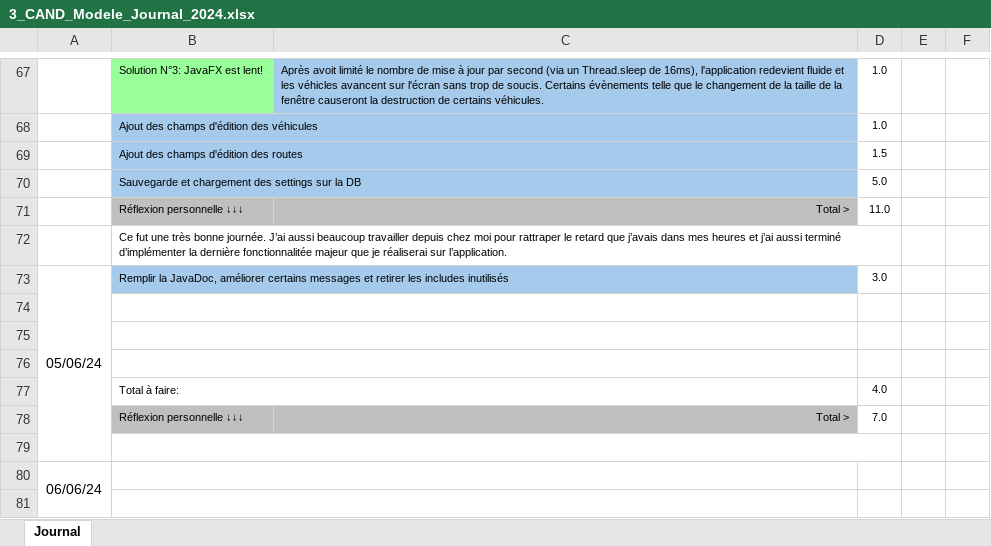
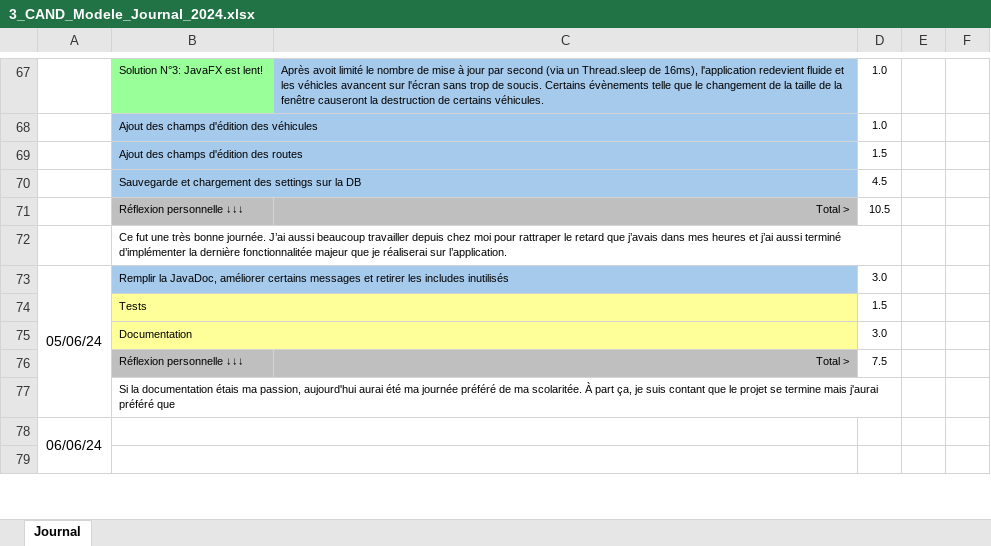
Before and after one commit to alikadev/RoadTrafficSimulator, an Excel workbook: docs/3_CAND_Modele_Journal_2024.xlsx, sheet Journal, drawn as a sheet; only a part is shown, gaps mark what is left out; values as stored, in another font and other column widths than the file's, no borders; conditional formats not drawn; removed rows and columns are numbered as before the commit, all else as after; the diff names each change by its address in the sheet, - before the commit and + after, or states it on an @@ line.

Commit message:
Add tests

```diff
--- a/docs/3_CAND_Modele_Journal_2024.xlsx (sheet Journal)
+++ b/docs/3_CAND_Modele_Journal_2024.xlsx (sheet Journal)
-D70: 5.0
+D70: 4.5
-D71: 11.0
+D71: 10.5
-row 74: (empty)
+row 74:  | Tests |  | 1.5
-B74:C75 fill: none
+B74:C75 fill: #FFFF99
-row 75: (empty)
+row 75:  | Documentation |  | 3.0
-row 76: (empty)
-row 77:  | Total à faire: |  | 4.0
-D76: 7.0
+D76: 7.5
-B77: (empty)
+B77: Si la documentation étais ma passion, aujourd'hui aurai été ma journée préféré de ma scolaritée. À part ça, je suis contant que le projet se termine mais j'aurai préféré que
```
Also changed, not shown: docs/2_CAND_Modele_Planning_2024.xlsx, 2 other files.
